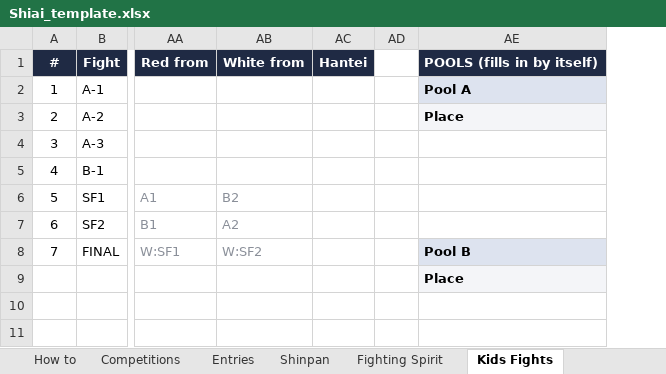
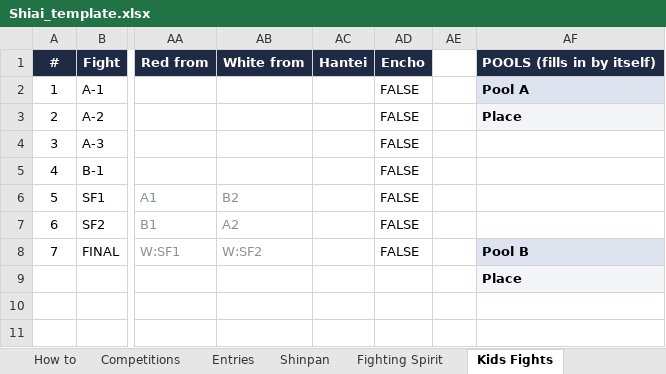
Before and after one commit to blcoskey/taikai-time, an Excel workbook: apps-script/Shiai_template.xlsx, sheet Kids Fights, drawn as a sheet; only a part is shown, gaps mark what is left out; values as stored, in another font and other column widths than the file's, no borders; conditional formats not drawn; the diff names each change by its address in the sheet, - before the commit and + after, or states it on an @@ line.

```diff
--- a/apps-script/Shiai_template.xlsx (sheet Kids Fights)
+++ b/apps-script/Shiai_template.xlsx (sheet Kids Fights)
+column AD, rows 1-8: Encho | FALSE | FALSE | FALSE | FALSE | FALSE | FALSE | FALSE
```
Also changed, not shown: sheet Teams Fights, sheet Juniors Fights, 3 other files.
